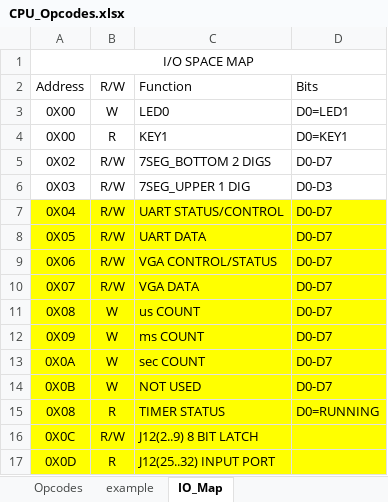
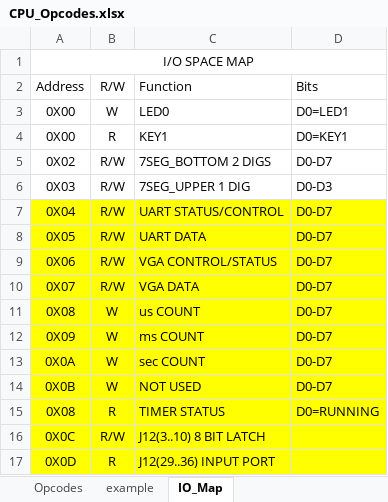
Before and after one commit to douggilliland/Design_A_CPU, an Excel workbook: Docs/CPU_Opcodes.xlsx, sheet IO_Map, drawn as a sheet; values as stored, in another font and other column widths than the file's, no borders; the diff names each change by its address in the sheet, - before the commit and + after, or states it on an @@ line.

Commit message:
Fix Opcodes table

```diff
--- a/Docs/CPU_Opcodes.xlsx (sheet IO_Map)
+++ b/Docs/CPU_Opcodes.xlsx (sheet IO_Map)
-C16: J12(2..9) 8 BIT LATCH
+C16: J12(3..10) 8 BIT LATCH
-C17: J12(25..32) INPUT PORT
+C17: J12(29..36) INPUT PORT
```
Also changed, not shown: 1 other file.
